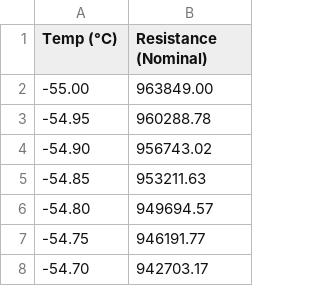
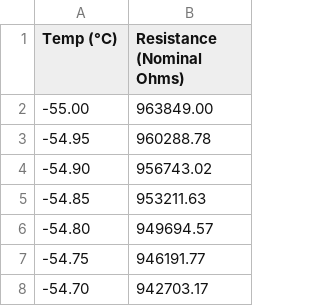
Before and after one commit to Opentrons/opentrons-modules, a CSV file: stm32-modules/common/src/ks103j2.csv, drawn as a sheet; only a part is shown.

Commit message:
Addressed an error with the thermistor table... the KS103J2 raw table is in Ohms instead of Kilohms, which didn't match with the existing thermistor table.

```diff
--- a/stm32-modules/common/src/ks103j2.csv
+++ b/stm32-modules/common/src/ks103j2.csv
@@ -1,2 +1,2 @@
-Temp (°C),Resistance (Nominal)
+Temp (°C),Resistance (Nominal Ohms)
 -55.00,963849.00
```
Also changed, not shown: 2 other files.
